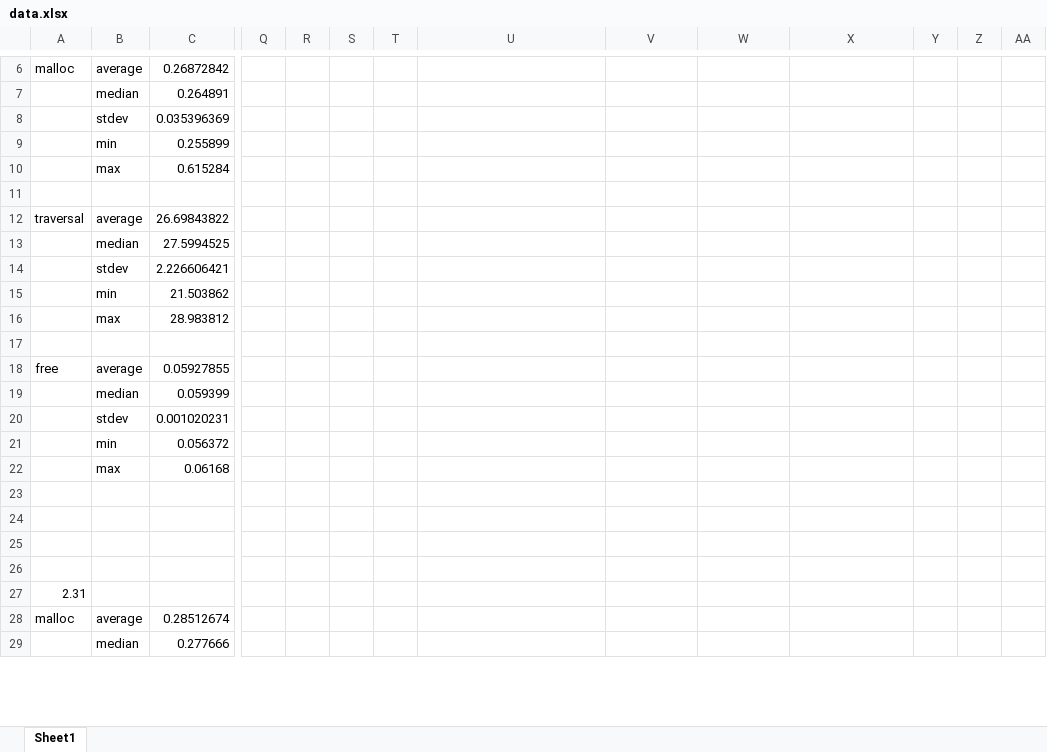
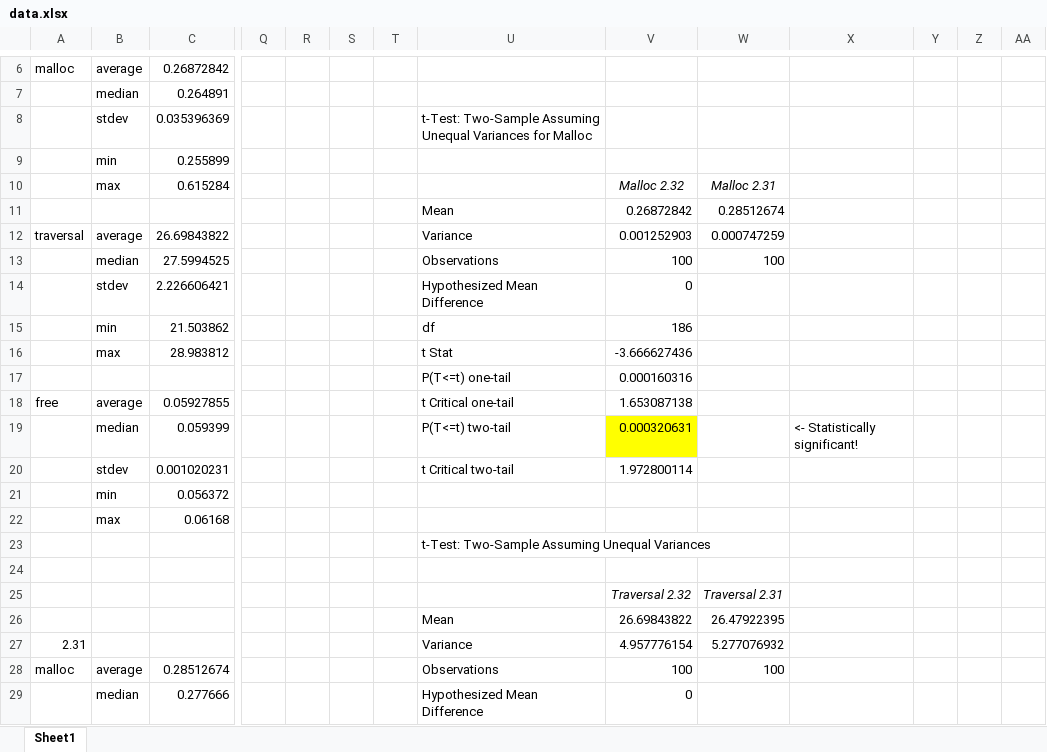
Before and after one commit to kykorman/csc786, an Excel workbook: data.xlsx, sheet Sheet1, drawn as a sheet; only a part is shown, gaps mark what is left out; values as stored, in another font and other column widths than the file's, no borders; charts and pictures not drawn; removed rows and columns are numbered as before the commit, all else as after; rows hold the shown columns only; the diff covers the shown part only; the diff names each change by its address in the sheet, - before the commit and + after, or states it on an @@ line.

Commit message:
Add files via upload
Update data with P value calculations.

```diff
--- a/data.xlsx (sheet Sheet1)
+++ b/data.xlsx (sheet Sheet1)
-U8: (empty)
+U8: t-Test: Two-Sample Assuming Unequal Variances for Malloc
-V10: (empty)
+V10: Malloc 2.32
-W10: (empty)
+W10: Malloc 2.31
-row 11: (empty)
+row 11:  |  |  |  |  |  |  | Mean | 0.26872842 | 0.28512674
-U12: (empty)
+U12: Variance
-V12: (empty)
+V12: 0.001252903
-W12: (empty)
+W12: 0.000747259
-row 13:  | median | 27.5994525
-row 14:  | stdev | 2.226606421
-row 15:  | min | 21.503862
-row 16:  | max | 28.983812
-row 13: (empty)
+row 13:  | median | 27.5994525 |  |  |  |  | Observations | 100 | 100
+row 14:  | stdev | 2.226606421 |  |  |  |  | Hypothesized Mean Difference | 0
+row 15:  | min | 21.503862 |  |  |  |  | df | 186
+row 16:  | max | 28.983812 |  |  |  |  | t Stat | -3.666627436
+row 17:  |  |  |  |  |  |  | P(T<=t) one-tail | 0.000160316
-U18: (empty)
+U18: t Critical one-tail
-V18: (empty)
+V18: 1.653087138
-row 19:  | median | 0.059399
-row 20:  | stdev | 0.001020231
+row 19:  | median | 0.059399 |  |  |  |  | P(T<=t) two-tail | 0.000320631 |  | <- Statistically significant!
+row 20:  | stdev | 0.001020231 |  |  |  |  | t Critical two-tail | 1.972800114
+row 23:  |  |  |  |  |  |  | t-Test: Two-Sample Assuming Unequal Variances
-row 25: (empty)
+row 25:  |  |  |  |  |  |  |  | Traversal 2.32 | Traversal 2.31
-row 26: (empty)
+row 26:  |  |  |  |  |  |  | Mean | 26.69843822 | 26.47922395
-row 27: (empty)
+row 27: 2.31 |  |  |  |  |  |  | Variance | 4.957776154 | 5.277076932
-row 27: 2.31
-U28: (empty)
+U28: Observations
-V28: (empty)
+V28: 100
-W28: (empty)
+W28: 100
-U29: (empty)
+U29: Hypothesized Mean Difference
-V29: (empty)
+V29: 0
```
Also changed, not shown: 4 added rows, 4 removed rows, 39 edited cells and cell formats elsewhere in this sheet, charts or pictures.
